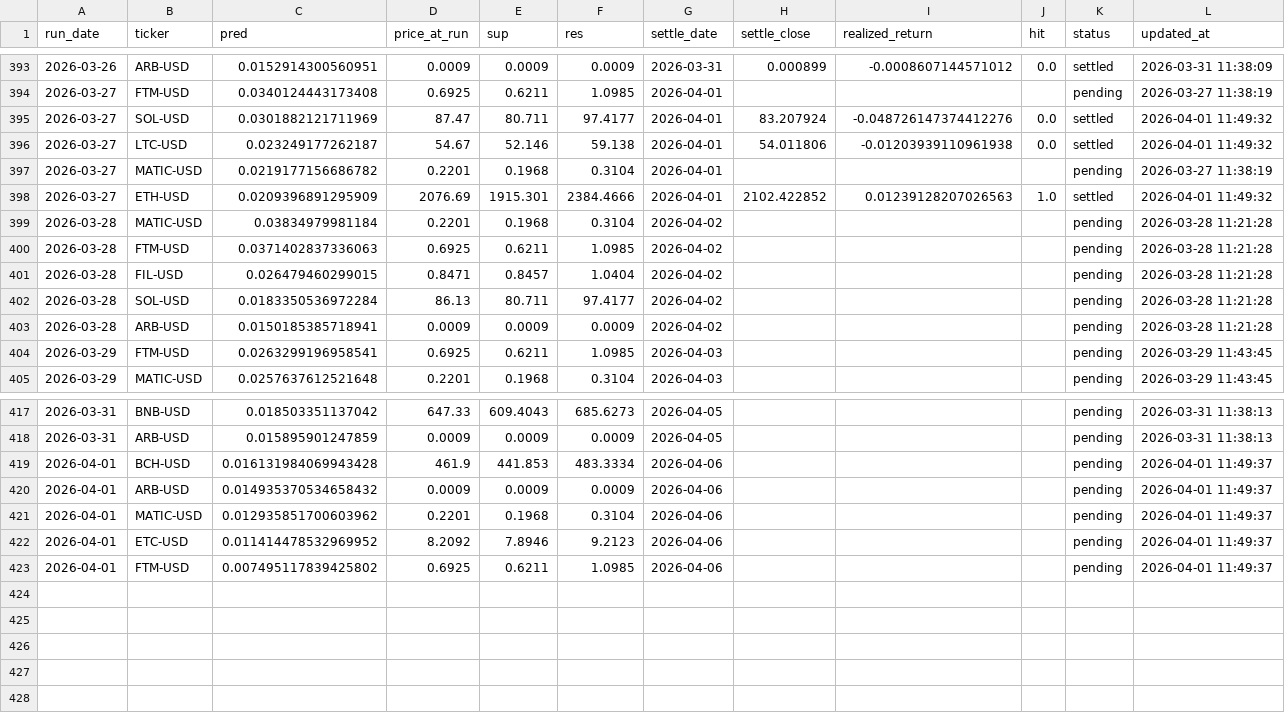
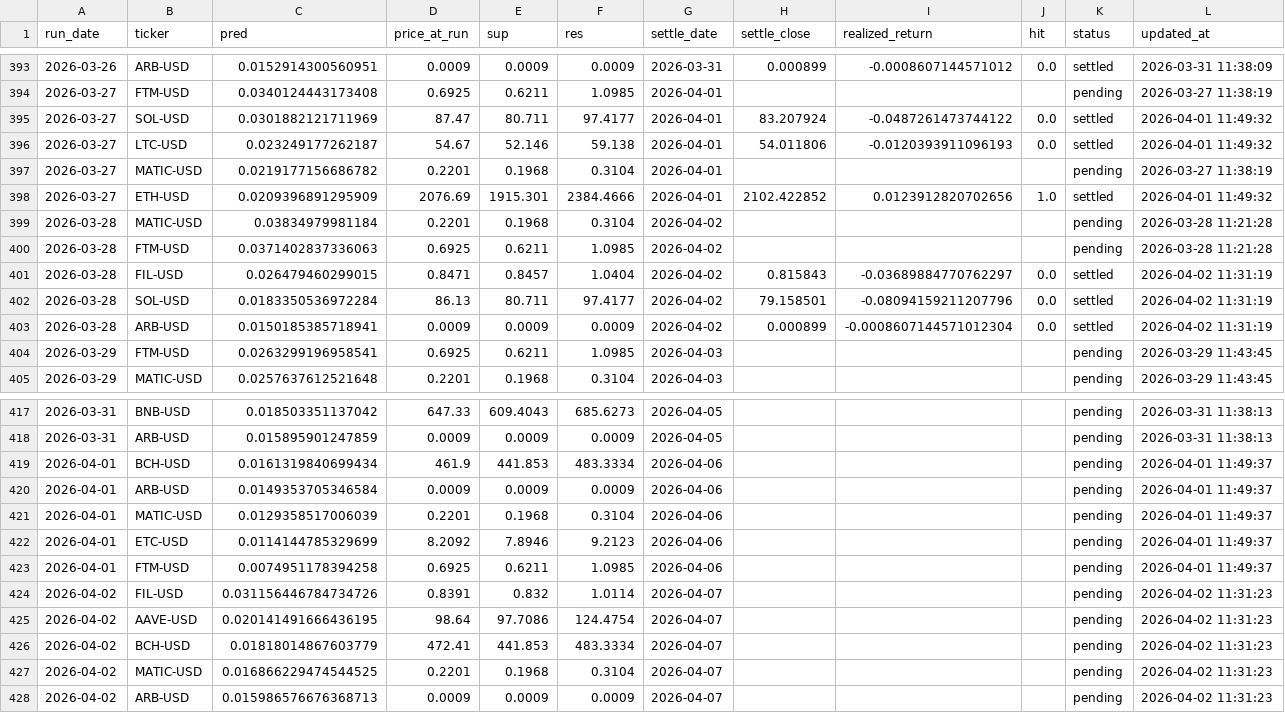
Before and after one commit to chehao0221/crypto-ai-forecast, a CSV file: crypto_history.csv, drawn as a sheet; only a part is shown, gaps mark what is left out.

```diff
--- a/crypto_history.csv
+++ b/crypto_history.csv
@@ -394,11 +394,11 @@ run_date,ticker,pred,price_at_run,sup,res,settle_date,settle_close,realized_retu
 2026-03-27,FTM-USD,0.0340124443173408,0.6925,0.6211,1.0985,2026-04-01,,,,pending,2026-03-27 11:38:19
-2026-03-27,SOL-USD,0.0301882121711969,87.47,80.711,97.4177,2026-04-01,83.207924,-0.048726147374412276,0.0,settled,2026-04-01 11:49:32
-2026-03-27,LTC-USD,0.023249177262187,54.67,52.146,59.138,2026-04-01,54.011806,-0.01203939110961938,0.0,settled,2026-04-01 11:49:32
+2026-03-27,SOL-USD,0.0301882121711969,87.47,80.711,97.4177,2026-04-01,83.207924,-0.0487261473744122,0.0,settled,2026-04-01 11:49:32
+2026-03-27,LTC-USD,0.023249177262187,54.67,52.146,59.138,2026-04-01,54.011806,-0.0120393911096193,0.0,settled,2026-04-01 11:49:32
 2026-03-27,MATIC-USD,0.0219177156686782,0.2201,0.1968,0.3104,2026-04-01,,,,pending,2026-03-27 11:38:19
-2026-03-27,ETH-USD,0.0209396891295909,2076.69,1915.301,2384.4666,2026-04-01,2102.422852,0.01239128207026563,1.0,settled,2026-04-01 11:49:32
+2026-03-27,ETH-USD,0.0209396891295909,2076.69,1915.301,2384.4666,2026-04-01,2102.422852,0.0123912820702656,1.0,settled,2026-04-01 11:49:32
 2026-03-28,MATIC-USD,0.03834979981184,0.2201,0.1968,0.3104,2026-04-02,,,,pending,2026-03-28 11:21:28
 2026-03-28,FTM-USD,0.0371402837336063,0.6925,0.6211,1.0985,2026-04-02,,,,pending,2026-03-28 11:21:28
-2026-03-28,FIL-USD,0.026479460299015,0.8471,0.8457,1.0404,2026-04-02,,,,pending,2026-03-28 11:21:28
-2026-03-28,SOL-USD,0.0183350536972284,86.13,80.711,97.4177,2026-04-02,,,,pending,2026-03-28 11:21:28
-2026-03-28,ARB-USD,0.0150185385718941,0.0009,0.0009,0.0009,2026-04-02,,,,pending,2026-03-28 11:21:28
+2026-03-28,FIL-USD,0.026479460299015,0.8471,0.8457,1.0404,2026-04-02,0.815843,-0.03689884770762297,0.0,settled,2026-04-02 11:31:19
+2026-03-28,SOL-USD,0.0183350536972284,86.13,80.711,97.4177,2026-04-02,79.158501,-0.08094159211207796,0.0,settled,2026-04-02 11:31:19
+2026-03-28,ARB-USD,0.0150185385718941,0.0009,0.0009,0.0009,2026-04-02,0.000899,-0.0008607144571012304,0.0,settled,2026-04-02 11:31:19
 2026-03-29,FTM-USD,0.0263299196958541,0.6925,0.6211,1.0985,2026-04-03,,,,pending,2026-03-29 11:43:45
@@ -418,6 +418,11 @@ run_date,ticker,pred,price_at_run,sup,res,settle_date,settle_close,realized_retu
 2026-03-31,ARB-USD,0.015895901247859,0.0009,0.0009,0.0009,2026-04-05,,,,pending,2026-03-31 11:38:13
-2026-04-01,BCH-USD,0.016131984069943428,461.9,441.853,483.3334,2026-04-06,,,,pending,2026-04-01 11:49:37
-2026-04-01,ARB-USD,0.014935370534658432,0.0009,0.0009,0.0009,2026-04-06,,,,pending,2026-04-01 11:49:37
-2026-04-01,MATIC-USD,0.012935851700603962,0.2201,0.1968,0.3104,2026-04-06,,,,pending,2026-04-01 11:49:37
-2026-04-01,ETC-USD,0.011414478532969952,8.2092,7.8946,9.2123,2026-04-06,,,,pending,2026-04-01 11:49:37
-2026-04-01,FTM-USD,0.007495117839425802,0.6925,0.6211,1.0985,2026-04-06,,,,pending,2026-04-01 11:49:37
+2026-04-01,BCH-USD,0.0161319840699434,461.9,441.853,483.3334,2026-04-06,,,,pending,2026-04-01 11:49:37
+2026-04-01,ARB-USD,0.0149353705346584,0.0009,0.0009,0.0009,2026-04-06,,,,pending,2026-04-01 11:49:37
+2026-04-01,MATIC-USD,0.0129358517006039,0.2201,0.1968,0.3104,2026-04-06,,,,pending,2026-04-01 11:49:37
+2026-04-01,ETC-USD,0.0114144785329699,8.2092,7.8946,9.2123,2026-04-06,,,,pending,2026-04-01 11:49:37
+2026-04-01,FTM-USD,0.0074951178394258,0.6925,0.6211,1.0985,2026-04-06,,,,pending,2026-04-01 11:49:37
+2026-04-02,FIL-USD,0.031156446784734726,0.8391,0.832,1.0114,2026-04-07,,,,pending,2026-04-02 11:31:23
+2026-04-02,AAVE-USD,0.020141491666436195,98.64,97.7086,124.4754,2026-04-07,,,,pending,2026-04-02 11:31:23
+2026-04-02,BCH-USD,0.01818014867603779,472.41,441.853,483.3334,2026-04-07,,,,pending,2026-04-02 11:31:23
+2026-04-02,MATIC-USD,0.016866229474544525,0.2201,0.1968,0.3104,2026-04-07,,,,pending,2026-04-02 11:31:23
+2026-04-02,ARB-USD,0.015986576676368713,0.0009,0.0009,0.0009,2026-04-07,,,,pending,2026-04-02 11:31:23
```
